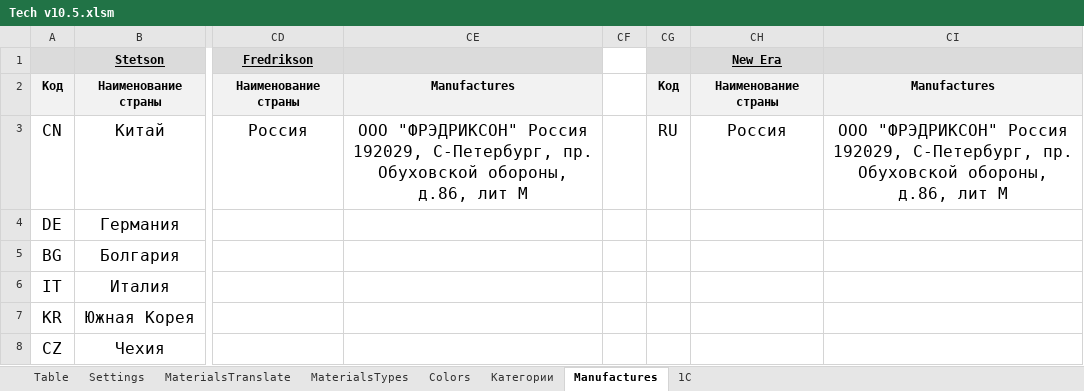
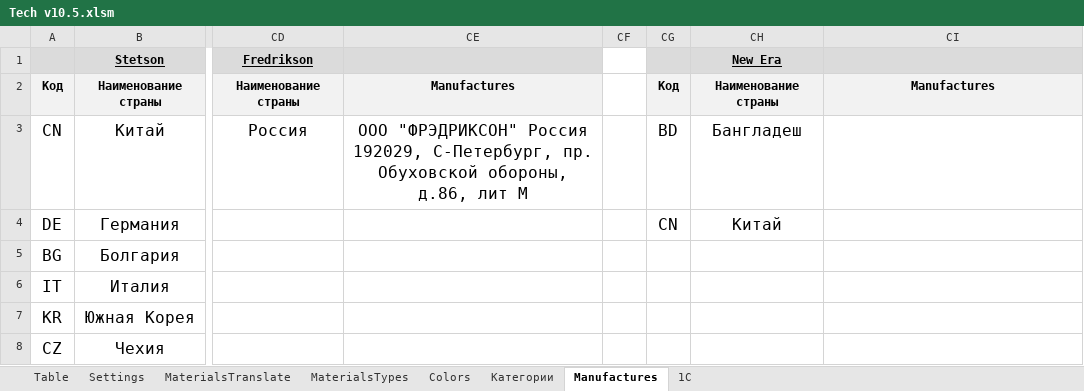
Before and after one commit to seyanaracore/HatsAndCaps, an Excel workbook: Excel/New Era/Tech v10.5.xlsm, sheet Manufactures, drawn as a sheet; only a part is shown, gaps mark what is left out; values as stored, in another font and other column widths than the file's, no borders; conditional formats not drawn; the diff names each change by its address in the sheet, - before the commit and + after, or states it on an @@ line.

```diff
--- a/Excel/New Era/Tech v10.5.xlsm (sheet Manufactures)
+++ b/Excel/New Era/Tech v10.5.xlsm (sheet Manufactures)
-CG3: RU
+CG3: BD
-CH3 (New Era): Россия
+CH3 (New Era): Бангладеш
-CI3: ООО "ФРЭДРИКСОН" Россия 192029, С-Петербург, пр. Обуховской обороны, д.86, лит М
+CI3: (empty)
-CG4: (empty)
+CG4: CN
-CH4 (New Era): (empty)
+CH4 (New Era): Китай
```
Also changed, not shown: sheet Table, sheet 1C, sheet Settings, formulas that keep their value, hidden cells, charts or pictures, Excel/New Era/СР_SS22_Сбитенков_В_В_23_03_2022.xlsm, 3 other files.
